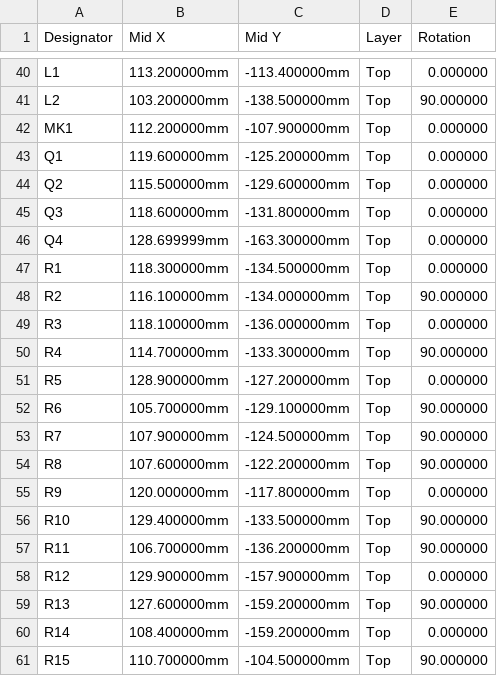
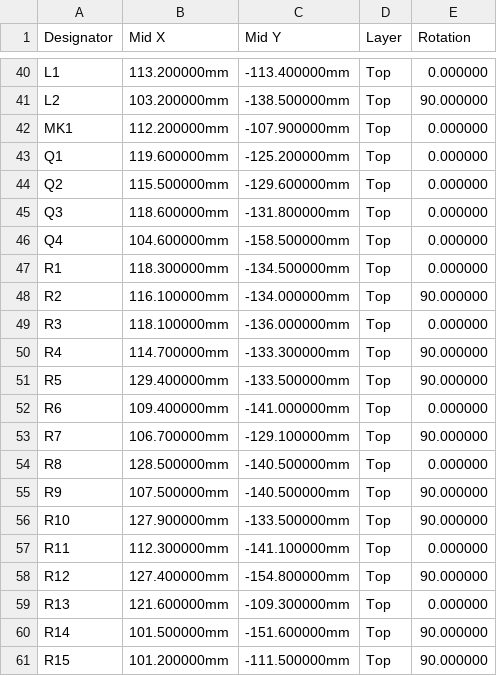
Before and after one commit to hobzcalvin/chromabay, a CSV file: hardware/controller-board/fab/cpl-jlc-complete.csv, drawn as a sheet; only a part is shown, gaps mark what is left out; the diff covers the shown part only.

```diff
--- a/hardware/controller-board/fab/cpl-jlc-complete.csv
+++ b/hardware/controller-board/fab/cpl-jlc-complete.csv
@@ -45,3 +45,3 @@ Q2,115.500000mm,-129.600000mm,Top,0.000000
 Q3,118.600000mm,-131.800000mm,Top,0.000000
-Q4,128.699999mm,-163.300000mm,Top,0.000000
+Q4,104.600000mm,-158.500000mm,Top,0.000000
 R1,118.300000mm,-134.500000mm,Top,0.000000
@@ -50,12 +50,12 @@ R3,118.100000mm,-136.000000mm,Top,0.000000
 R4,114.700000mm,-133.300000mm,Top,90.000000
-R5,128.900000mm,-127.200000mm,Top,0.000000
-R6,105.700000mm,-129.100000mm,Top,90.000000
-R7,107.900000mm,-124.500000mm,Top,90.000000
-R8,107.600000mm,-122.200000mm,Top,90.000000
-R9,120.000000mm,-117.800000mm,Top,0.000000
-R10,129.400000mm,-133.500000mm,Top,90.000000
-R11,106.700000mm,-136.200000mm,Top,90.000000
-R12,129.900000mm,-157.900000mm,Top,0.000000
-R13,127.600000mm,-159.200000mm,Top,90.000000
-R14,108.400000mm,-159.200000mm,Top,0.000000
-R15,110.700000mm,-104.500000mm,Top,90.000000
+R5,129.400000mm,-133.500000mm,Top,90.000000
+R6,109.400000mm,-141.000000mm,Top,0.000000
+R7,106.700000mm,-129.100000mm,Top,90.000000
+R8,128.500000mm,-140.500000mm,Top,0.000000
+R9,107.500000mm,-140.500000mm,Top,90.000000
+R10,127.900000mm,-133.500000mm,Top,90.000000
+R11,112.300000mm,-141.100000mm,Top,0.000000
+R12,127.400000mm,-154.800000mm,Top,90.000000
+R13,121.600000mm,-109.300000mm,Top,0.000000
+R14,101.500000mm,-151.600000mm,Top,90.000000
+R15,101.200000mm,-111.500000mm,Top,90.000000
```
Also changed, not shown: 143 edited cells elsewhere in this file, hardware/controller-board/fab/cpl-jlc-core.csv, hardware/controller-board/fab/cpl-jlc-plug.csv, 28 other files.
